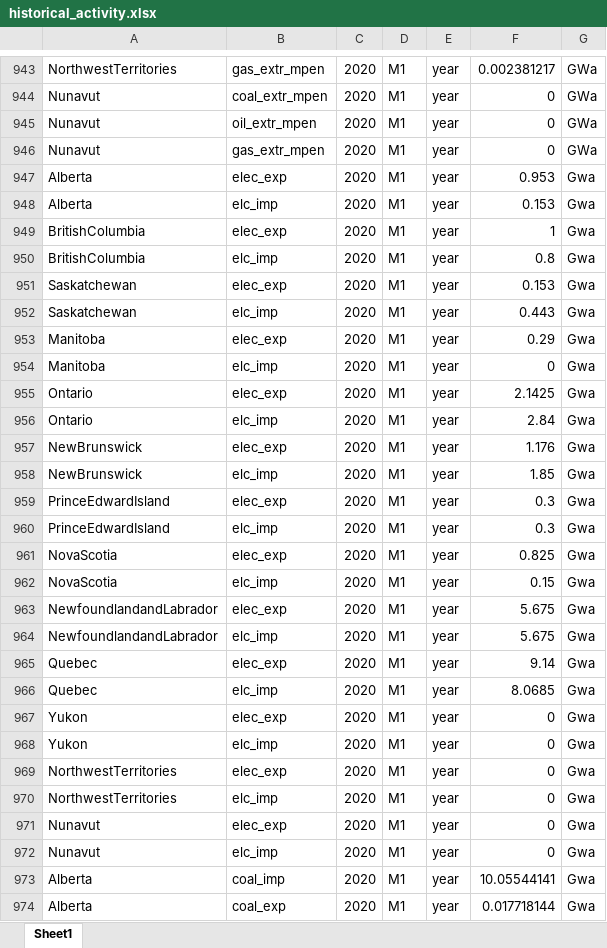
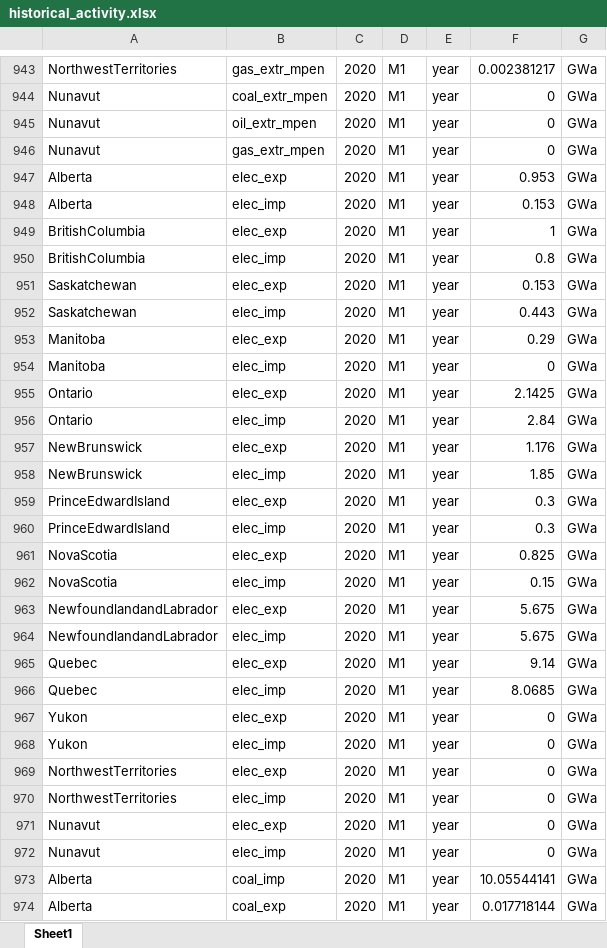
Before and after one commit to awais307/message-ix-canada, an Excel workbook: data/historical_activity.xlsx, sheet Sheet1, drawn as a sheet; only a part is shown, gaps mark what is left out; values as stored, in another font and other column widths than the file's, no borders; the diff covers the shown part only; the diff names each change by its address in the sheet, - before the commit and + after, or states it on an @@ line.

Commit message:
Update historical activity

```diff
--- a/data/historical_activity.xlsx (sheet Sheet1)
+++ b/data/historical_activity.xlsx (sheet Sheet1)
-G947:G974: Gwa
+G947:G974: GWa
-B948: elc_imp
+B948: elec_imp
-B950: elc_imp
+B950: elec_imp
-B952: elc_imp
+B952: elec_imp
-B954: elc_imp
+B954: elec_imp
-B956: elc_imp
+B956: elec_imp
-B958: elc_imp
+B958: elec_imp
-B960: elc_imp
+B960: elec_imp
-B962: elc_imp
+B962: elec_imp
-B964: elc_imp
+B964: elec_imp
-B966: elc_imp
+B966: elec_imp
-B968: elc_imp
+B968: elec_imp
-B970: elc_imp
+B970: elec_imp
-B972: elc_imp
+B972: elec_imp
```
Also changed, not shown: 1 added row, 1 removed row and 64 edited cells elsewhere in this sheet.
